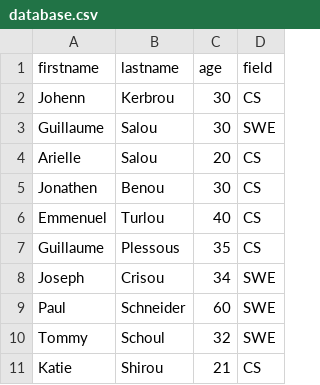
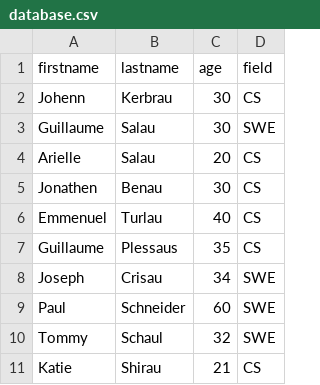
Before and after one commit to zacwoll/holbertonschool-web_back_end, a CSV file: 0x12-Node_JS_basic/database.csv, drawn as a sheet.

Commit message:
I'm taking their database

```diff
--- a/0x12-Node_JS_basic/database.csv
+++ b/0x12-Node_JS_basic/database.csv
@@ -1,11 +1,11 @@
 firstname,lastname,age,field
-Johenn,Kerbrou,30,CS
-Guillaume,Salou,30,SWE
-Arielle,Salou,20,CS
-Jonathen,Benou,30,CS
-Emmenuel,Turlou,40,CS
-Guillaume,Plessous,35,CS
-Joseph,Crisou,34,SWE
+Johenn,Kerbrau,30,CS
+Guillaume,Salau,30,SWE
+Arielle,Salau,20,CS
+Jonathen,Benau,30,CS
+Emmenuel,Turlau,40,CS
+Guillaume,Plessaus,35,CS
+Joseph,Crisau,34,SWE
 Paul,Schneider,60,SWE
-Tommy,Schoul,32,SWE
-Katie,Shirou,21,CS
+Tommy,Schaul,32,SWE
+Katie,Shirau,21,CS
```
